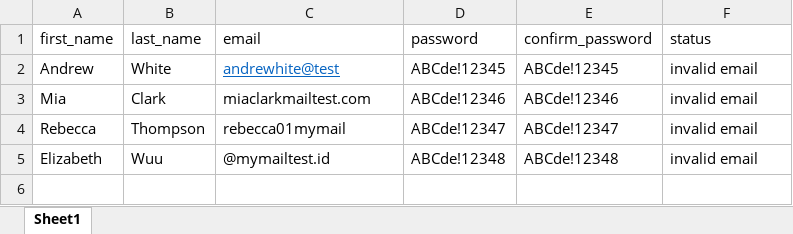
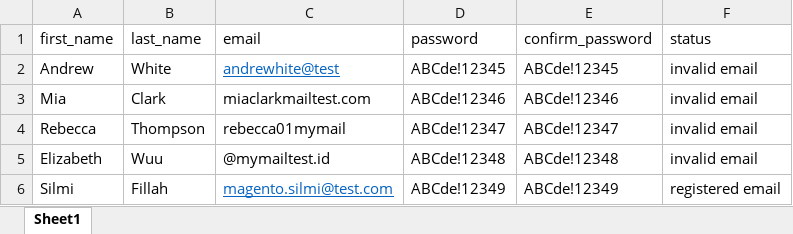
Before and after one commit to silmikfillah/magento-web-automation, an Excel workbook: Data Files/createacc-invalidemail.xlsx, sheet Sheet1, drawn as a sheet; values as stored, in another font and other column widths than the file's, no borders; the diff names each change by its address in the sheet, - before the commit and + after, or states it on an @@ line.

Commit message:
Add Create New Account feature file - Gherkin Test

```diff
--- a/Data Files/createacc-invalidemail.xlsx (sheet Sheet1)
+++ b/Data Files/createacc-invalidemail.xlsx (sheet Sheet1)
+row 6: Silmi | Fillah | magento.silmi@test.com | ABCde!12349 | ABCde!12349 | registered email
```
Also changed, not shown: 6 other files.
